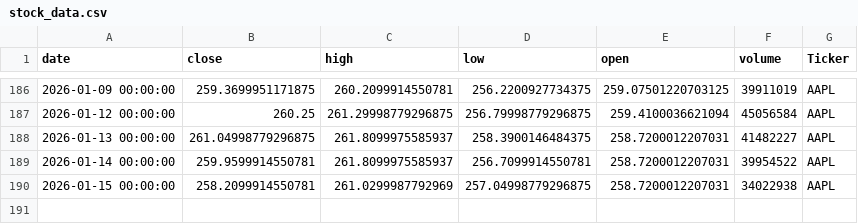
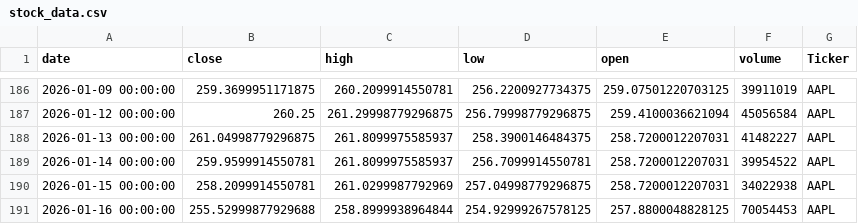
Before and after one commit to dhruvesh131199/testing_action_workflow, a CSV file: stock_data.csv, drawn as a sheet; only a part is shown, gaps mark what is left out; the diff names each change by its address in the sheet, - before the commit and + after, or states it on an @@ line.

```diff
--- a/stock_data.csv
+++ b/stock_data.csv
+row 191: 2026-01-16 00:00:00 | 255.52999877929688 | 258.8999938964844 | 254.92999267578125 | 257.8800048828125 | 70054453 | AAPL
```
Also changed, not shown: 1 other file.
